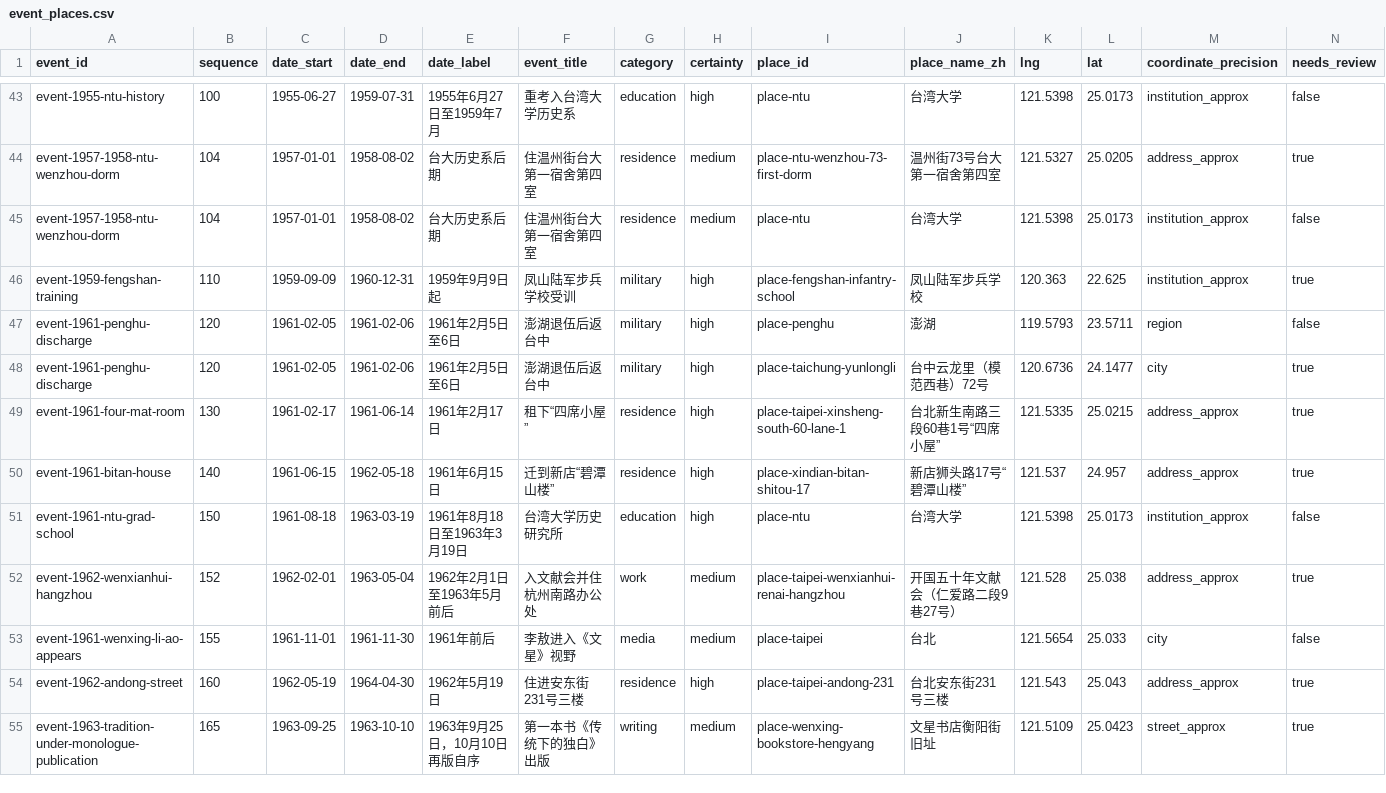
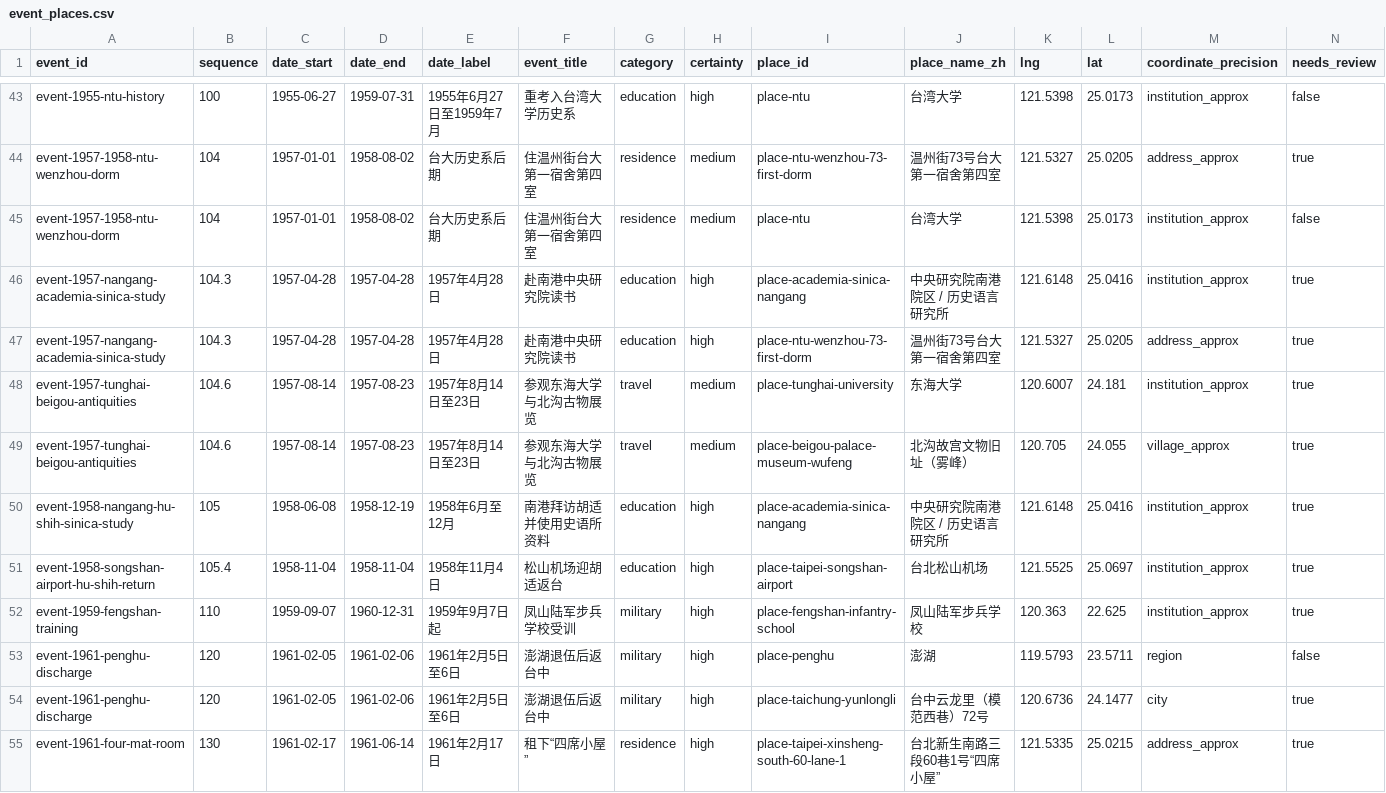
Before and after one commit to GOLGO11/leeao-map, a CSV file: data/event_places.csv, drawn as a sheet; only a part is shown, gaps mark what is left out; the shorter side is filled out with more unchanged rows; addresses are those after the commit; rows hold the shown columns only; the diff names each change by its address in the sheet, - before the commit and + after, or states it on an @@ line.

```diff
--- a/data/event_places.csv
+++ b/data/event_places.csv
+row 46: event-1957-nangang-academia-sinica-study | 104.3 | 1957-04-28 | 1957-04-28 | 1957年4月28日 | 赴南港中央研究院读书 | education | high | place-academia-sinica-nangang | 中央研究院南港院区 / 历史语言研究所 | 121.6148 | 25.0416 | institution_approx | true
+row 47: event-1957-nangang-academia-sinica-study | 104.3 | 1957-04-28 | 1957-04-28 | 1957年4月28日 | 赴南港中央研究院读书 | education | high | place-ntu-wenzhou-73-first-dorm | 温州街73号台大第一宿舍第四室 | 121.5327 | 25.0205 | address_approx | true
+row 48: event-1957-tunghai-beigou-antiquities | 104.6 | 1957-08-14 | 1957-08-23 | 1957年8月14日至23日 | 参观东海大学与北沟古物展览 | travel | medium | place-tunghai-university | 东海大学 | 120.6007 | 24.181 | institution_approx | true
+row 49: event-1957-tunghai-beigou-antiquities | 104.6 | 1957-08-14 | 1957-08-23 | 1957年8月14日至23日 | 参观东海大学与北沟古物展览 | travel | medium | place-beigou-palace-museum-wufeng | 北沟故宫文物旧址（雾峰） | 120.705 | 24.055 | village_approx | true
+row 50: event-1958-nangang-hu-shih-sinica-study | 105 | 1958-06-08 | 1958-12-19 | 1958年6月至12月 | 南港拜访胡适并使用史语所资料 | education | high | place-academia-sinica-nangang | 中央研究院南港院区 / 历史语言研究所 | 121.6148 | 25.0416 | institution_approx | true
+row 51: event-1958-songshan-airport-hu-shih-return | 105.4 | 1958-11-04 | 1958-11-04 | 1958年11月4日 | 松山机场迎胡适返台 | education | high | place-taipei-songshan-airport | 台北松山机场 | 121.5525 | 25.0697 | institution_approx | true
-C52 (date_start): 1959-09-09
+C52 (date_start): 1959-09-07
-E52 (date_label): 1959年9月9日起
+E52 (date_label): 1959年9月7日起
```
Also changed, not shown: data/places.csv, 11 other files.
